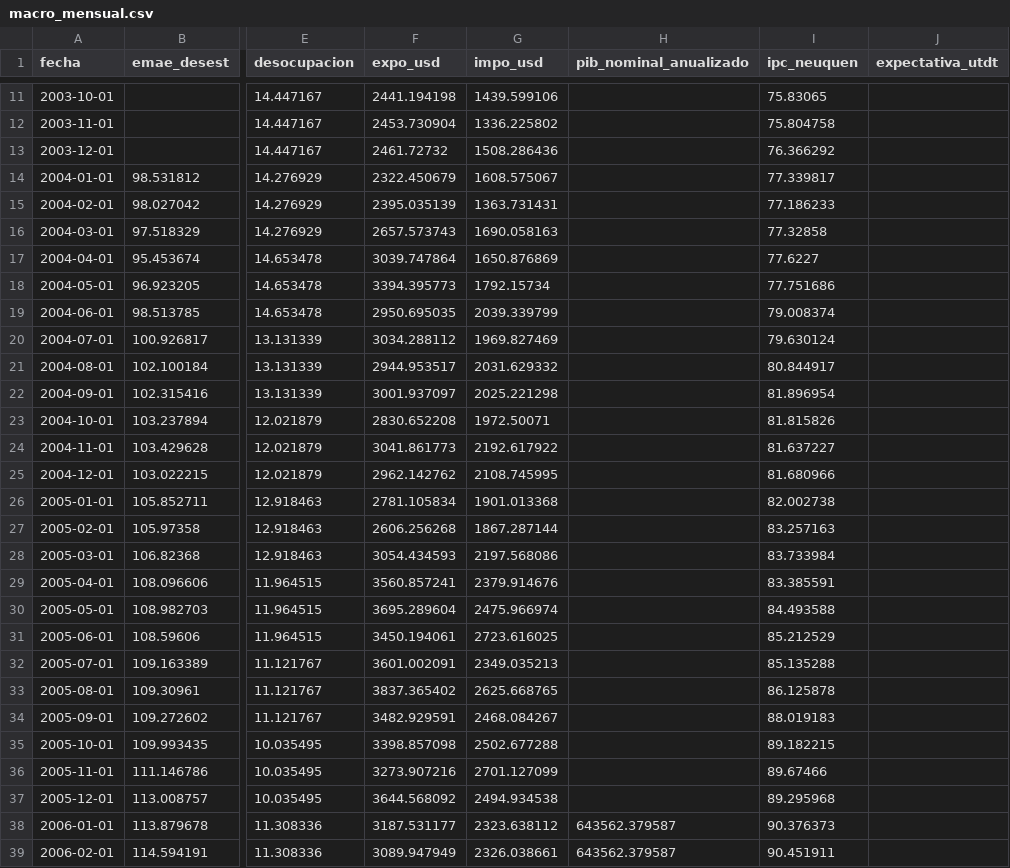
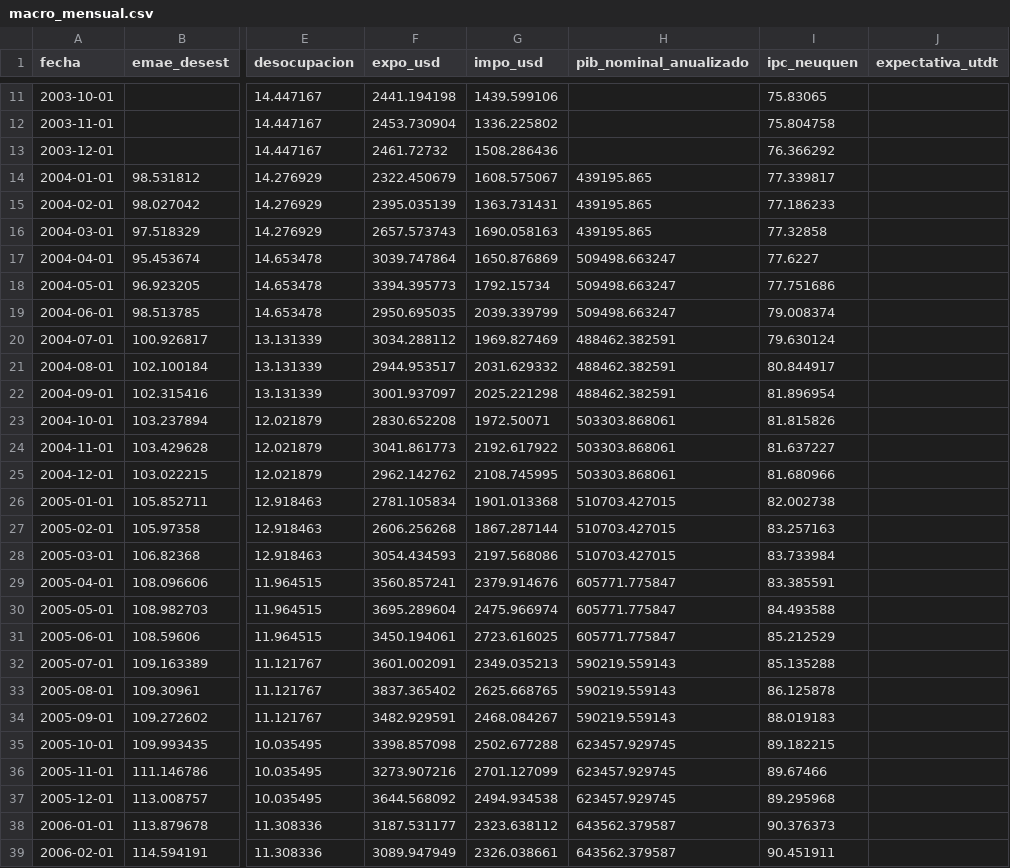
Before and after one commit to santiagoriverti/cuentas_publicas, a CSV file: data/reference/macro_mensual.csv, drawn as a sheet; only a part is shown, gaps mark what is left out; the diff covers the shown part only; the diff names each change by its address in the sheet, - before the commit and + after, or states it on an @@ line.

Commit message:
NB03 v6: saldo comercial en % del PIB en dolares
El saldo comercial iba en MM USD corrientes y la economia en dolares es ~3
veces la de 2004: el superavit de 2026 daba z +1,64 aunque en % del PIB
(3,4%) es la mitad que en 2004-05. Ahora saldo_comercial_pib = (expo - impo)
12 m / PIB 12 m en USD (PIB mensual / A3500).

PIB nominal: serie 4.4_OGP_2004_T_17 (misma que la 166.2 pero desde 2004 y
con 2026-T1/T2); credito_pib arranca en dic-2004. En el CSV solo se agregan
los meses nuevos del PIB.

Ago-2026: IMA +0,19 -> +0,14, sin fiscal -0,06, ancla -0,10, Externo -0,19.
Efecto max 0,09, promedio 0,03; Spearman con miseria -0,54.

```diff
--- a/data/reference/macro_mensual.csv
+++ b/data/reference/macro_mensual.csv
-H14:H16 (pib_nominal_anualizado): (empty)
+H14:H16 (pib_nominal_anualizado): 439195.865
-H17:H19 (pib_nominal_anualizado): (empty)
+H17:H19 (pib_nominal_anualizado): 509498.663247
-H20:H22 (pib_nominal_anualizado): (empty)
+H20:H22 (pib_nominal_anualizado): 488462.382591
-H23:H25 (pib_nominal_anualizado): (empty)
+H23:H25 (pib_nominal_anualizado): 503303.868061
-H26:H28 (pib_nominal_anualizado): (empty)
+H26:H28 (pib_nominal_anualizado): 510703.427015
-H29:H31 (pib_nominal_anualizado): (empty)
+H29:H31 (pib_nominal_anualizado): 605771.775847
-H32:H34 (pib_nominal_anualizado): (empty)
+H32:H34 (pib_nominal_anualizado): 590219.559143
-H35:H37 (pib_nominal_anualizado): (empty)
+H35:H37 (pib_nominal_anualizado): 623457.929745
```
Also changed, not shown: 6 edited cells elsewhere in this file, 6 other files.
